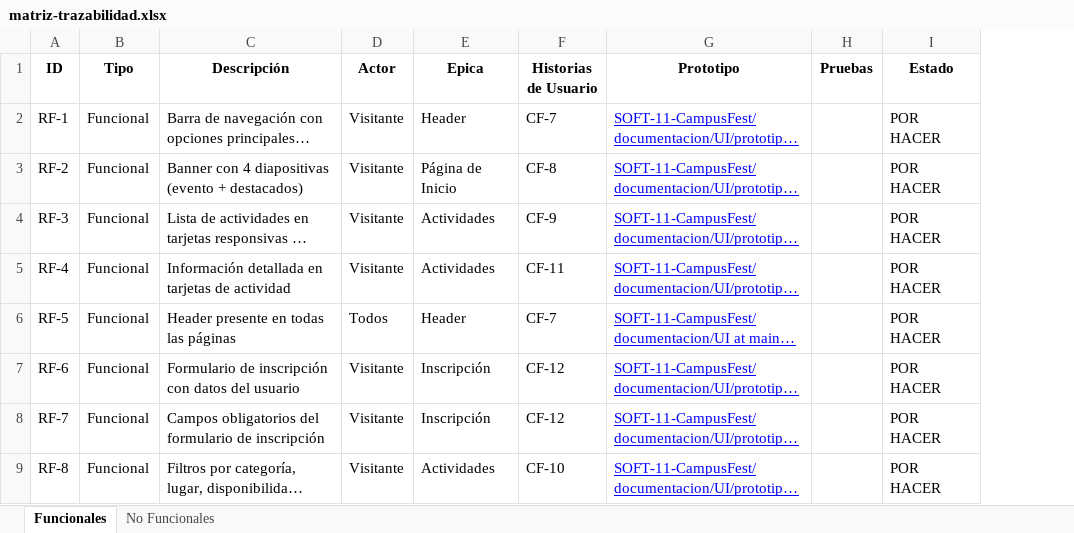
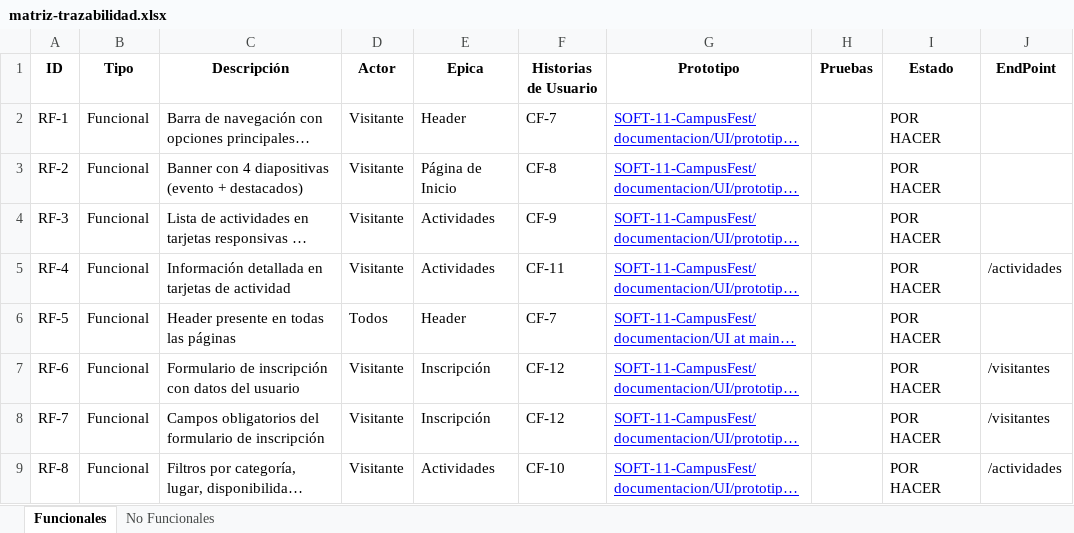
Before and after one commit to verbrannt-bob/SOFT-11-CampusFest, an Excel workbook: documentacion/matriz-trazabilidad.xlsx, sheet Funcionales, drawn as a sheet; only a part is shown; long unchanged cells end in …; values as stored, in another font and other column widths than the file's, no borders; charts and pictures not drawn; the diff names each change by its address in the sheet, - before the commit and + after, or states it on an @@ line.

Commit message:
[updated] Actualizacion del eds y matriz de trazabilidad. [new] agregar diagramas de arquitectura y diseno de entidades

```diff
--- a/documentacion/matriz-trazabilidad.xlsx (sheet Funcionales)
+++ b/documentacion/matriz-trazabilidad.xlsx (sheet Funcionales)
+column J (EndPoint), rows 5-9: /actividades |  | /visitantes | /visitantes | /actividades
```
Also changed, not shown: charts or pictures, 3 other files.
